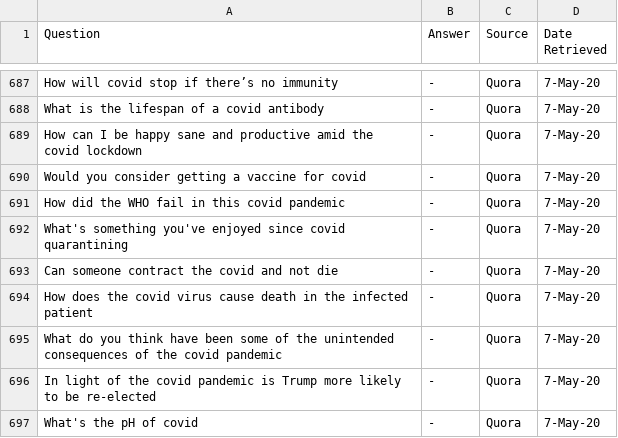
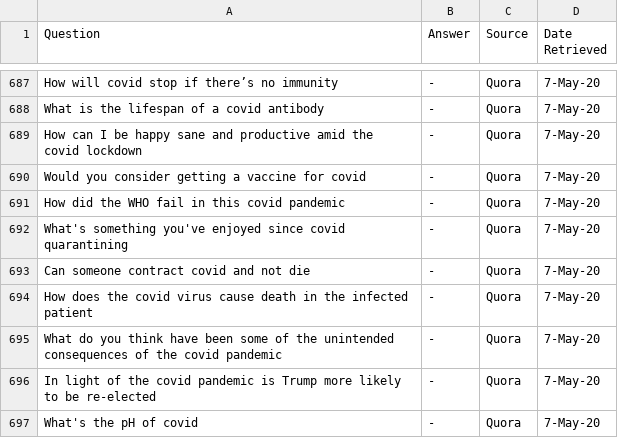
Before and after one commit to JerryWeiAI/COVID-Q, a TSV file: data/TSVs/Quora_Dataset.tsv, drawn as a sheet; only a part is shown, gaps mark what is left out.

```diff
--- a/data/TSVs/Quora_Dataset.tsv
+++ b/data/TSVs/Quora_Dataset.tsv
@@ -692,3 +692,3 @@ How did the WHO fail in this covid pandemic	-	Quora	7-May-20
 What's something you've enjoyed since covid quarantining	-	Quora	7-May-20
-Can someone contract the covid and not die	-	Quora	7-May-20
+Can someone contract covid and not die	-	Quora	7-May-20
 How does the covid virus cause death in the infected patient	-	Quora	7-May-20
```
Also changed, not shown: data/TSVs/All_Matched_Questions.tsv, data/TSVs/COVID-QA_Dataset.tsv, 24 other files.
